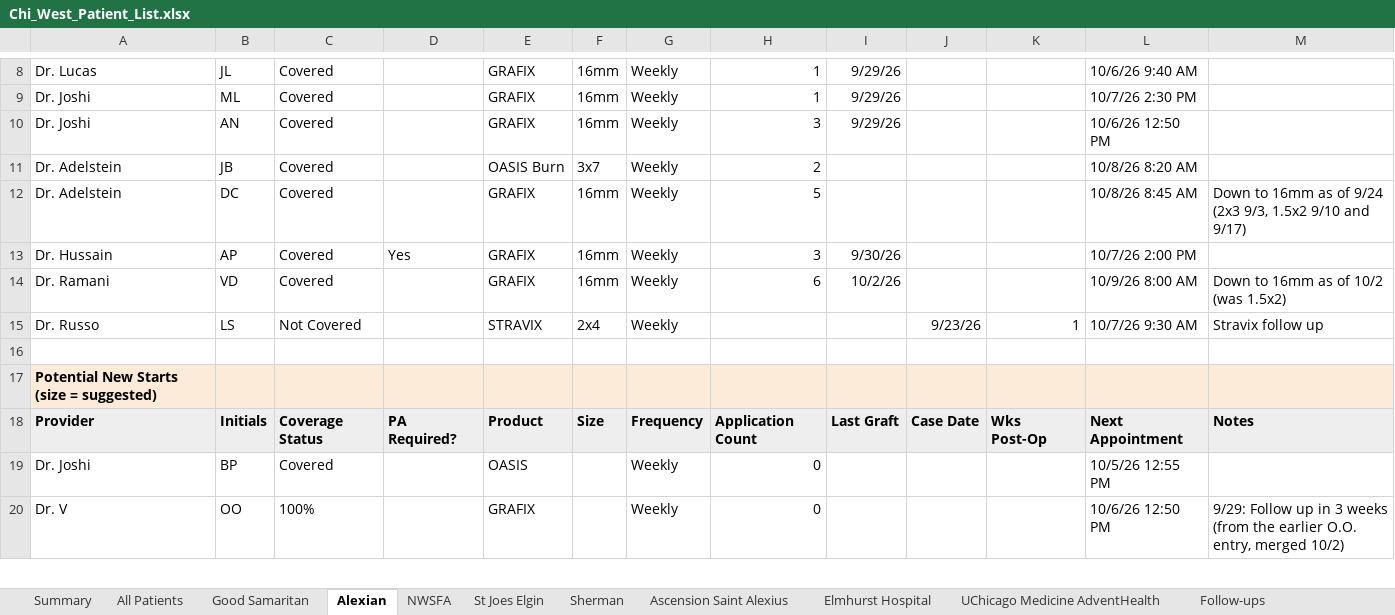
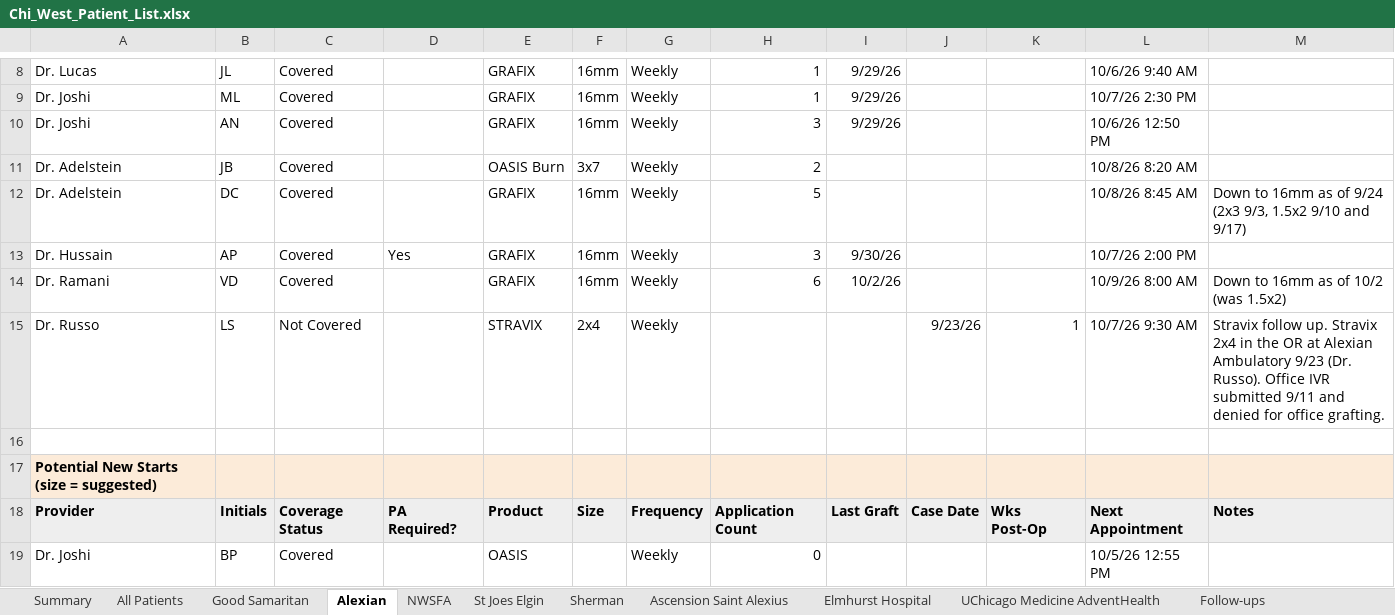
Before and after one commit to ajpeterson113/Graft-Tracker, an Excel workbook: Chi_West_Patient_List.xlsx, sheet Alexian, drawn as a sheet; only a part is shown, gaps mark what is left out; the shorter side is filled out with more unchanged rows; values as stored, in another font and other column widths than the file's, no borders; the diff names each change by its address in the sheet, - before the commit and + after, or states it on an @@ line.

Commit message:
L.S. notes

```diff
--- a/Chi_West_Patient_List.xlsx (sheet Alexian)
+++ b/Chi_West_Patient_List.xlsx (sheet Alexian)
-M15: Stravix follow up
+M15: Stravix follow up. Stravix 2x4 in the OR at Alexian Ambulatory 9/23 (Dr. Russo). Office IVR submitted 9/11 and denied for office grafting.
```
Also changed, not shown: sheet All Patients.
